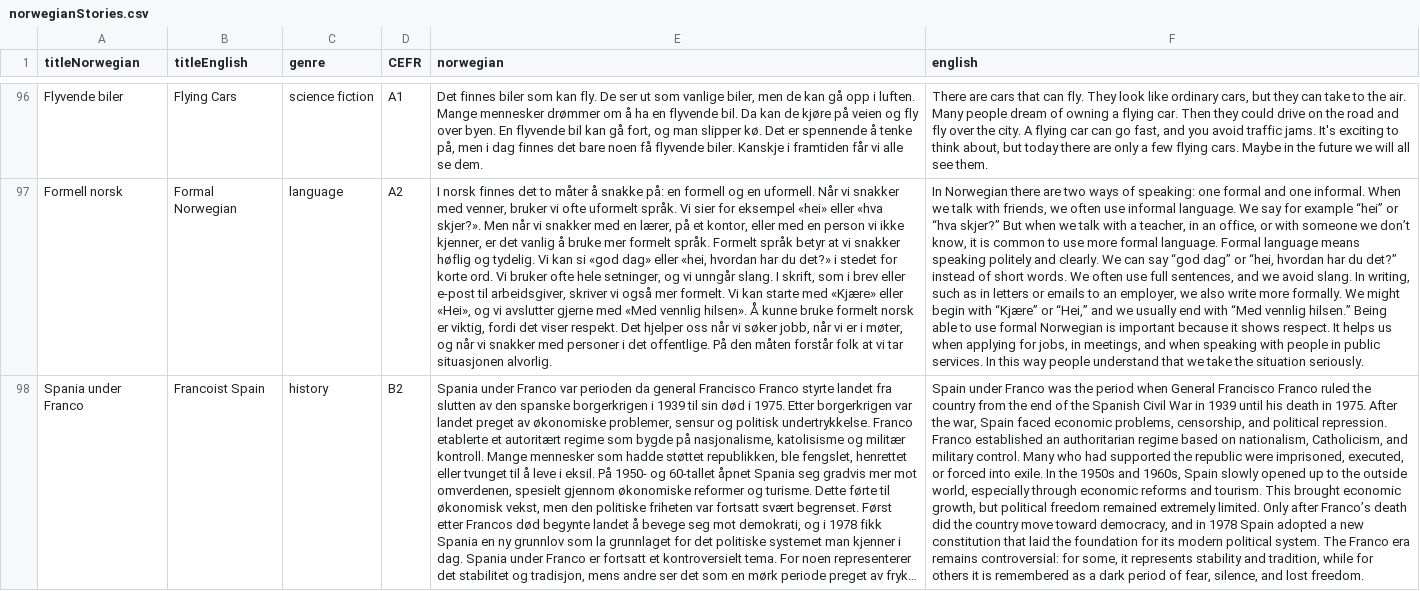
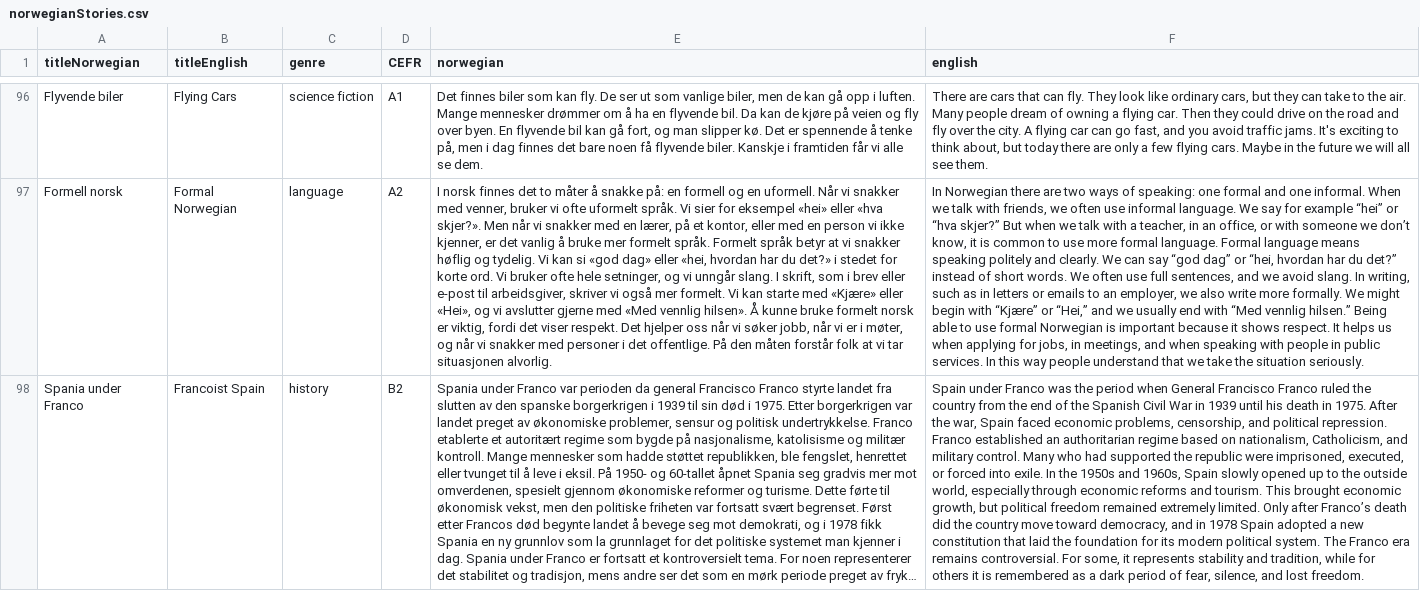
Before and after one commit to osloandrew/norwegian, a CSV file: norwegianStories.csv, drawn as a sheet; only a part is shown, gaps mark what is left out; long unchanged cells end in …; the diff covers the shown part only; the diff names each change by its address in the sheet, - before the commit and + after, or states it on an @@ line.

Commit message:
Stories fixes

```diff
--- a/norwegianStories.csv
+++ b/norwegianStories.csv
-F98 (english): …era remains controversial: for some, it…
+F98 (english): …era remains controversial. For some, it…
```
Also changed, not shown: 6 edited cells elsewhere in this file.
